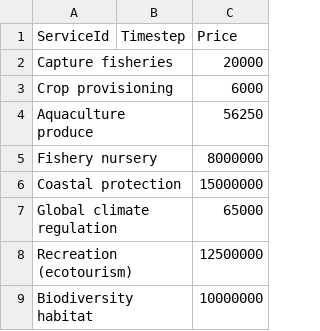
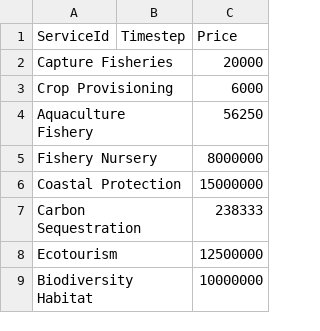
Before and after one commit to Shlhnj/stsimseea, a CSV file: examples/demak/scenario/stsimseea_ServicePrice.csv, drawn as a sheet.

```diff
--- a/examples/demak/scenario/stsimseea_ServicePrice.csv
+++ b/examples/demak/scenario/stsimseea_ServicePrice.csv
@@ -1,9 +1,9 @@
 ServiceId,Timestep,Price
-Capture fisheries,,20000
-Crop provisioning,,6000
-Aquaculture produce,,56250
-Fishery nursery,,8000000
-Coastal protection,,15000000
-Global climate regulation,,65000
-Recreation (ecotourism),,12500000
-Biodiversity habitat,,10000000
+Capture Fisheries,,20000
+Crop Provisioning,,6000
+Aquaculture Fishery,,56250
+Fishery Nursery,,8000000
+Coastal Protection,,15000000
+Carbon Sequestration,,238333
+Ecotourism,,12500000
+Biodiversity Habitat,,10000000
```
Also changed, not shown: examples/demak/project/stsimseea_Service.csv, examples/demak/scenario/stsimseea_ServiceSupply.csv, 5 other files.
